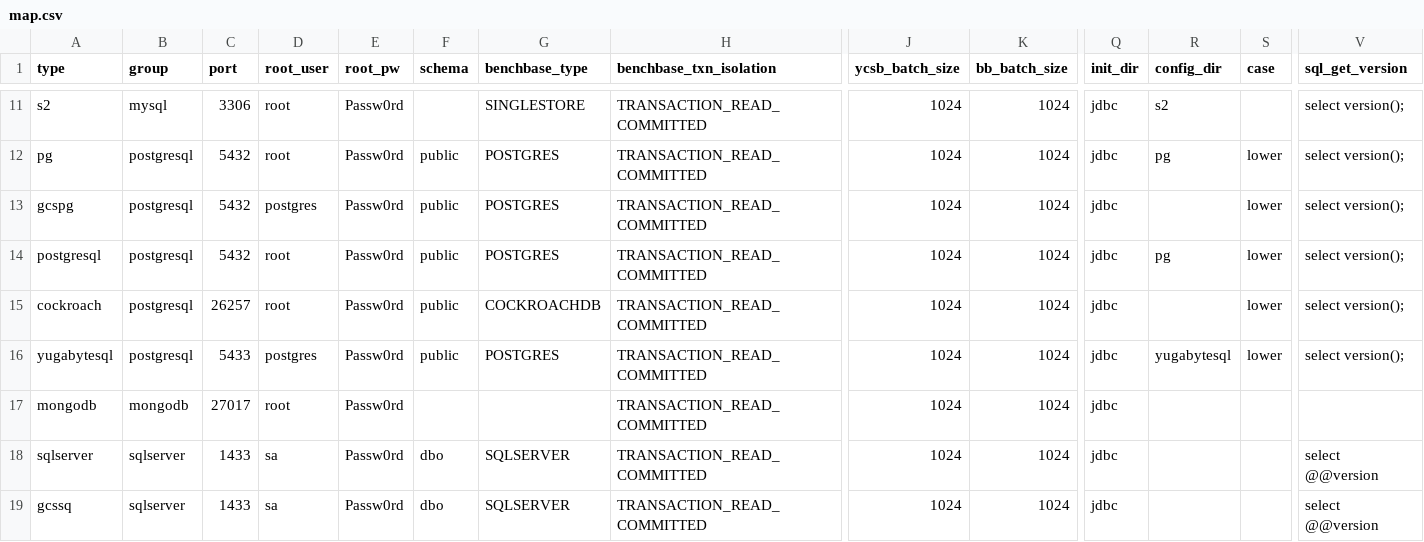
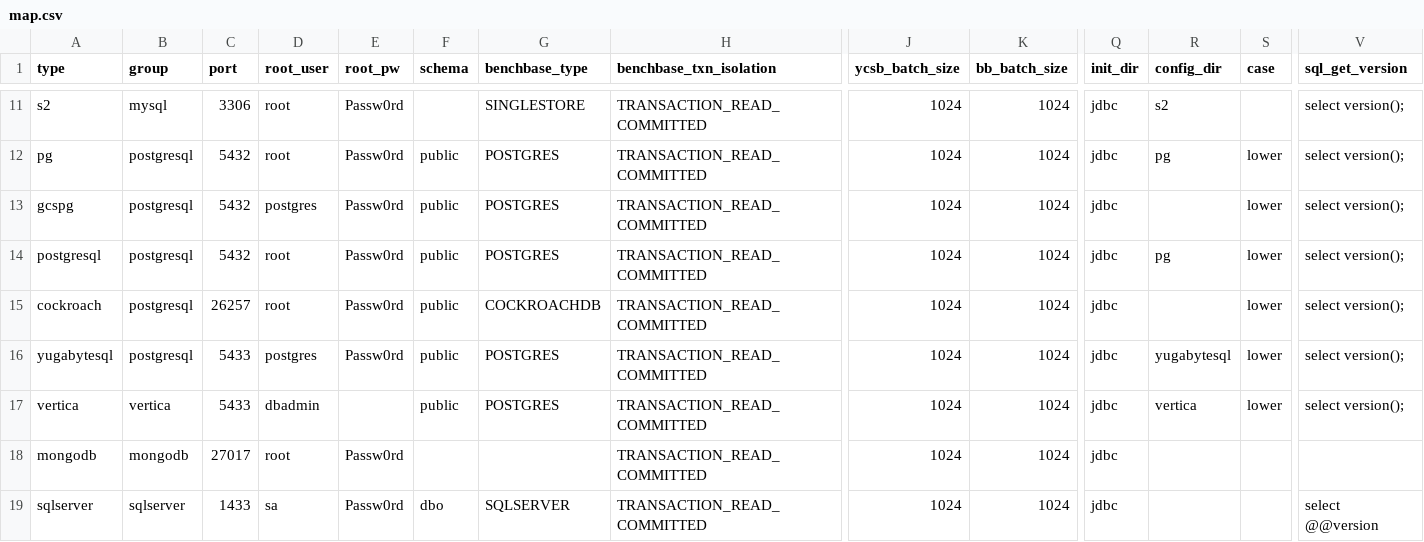
Before and after one commit to arcionlabs/arcion-loadgen, a CSV file: scripts/utils/map.csv, drawn as a sheet; only a part is shown, gaps mark what is left out; the shorter side is filled out with more unchanged rows; rows hold the shown columns only; the diff names each change by its address in the sheet, - before the commit and + after, or states it on an @@ line.

Commit message:
add vertica

```diff
--- a/scripts/utils/map.csv
+++ b/scripts/utils/map.csv
+row 17: vertica | vertica | 5433 | dbadmin |  | public | POSTGRES | TRANSACTION_READ_COMMITTED | 1024 | 1024 | jdbc | vertica | lower | select version();
```
Also changed, not shown: 23 other files.
